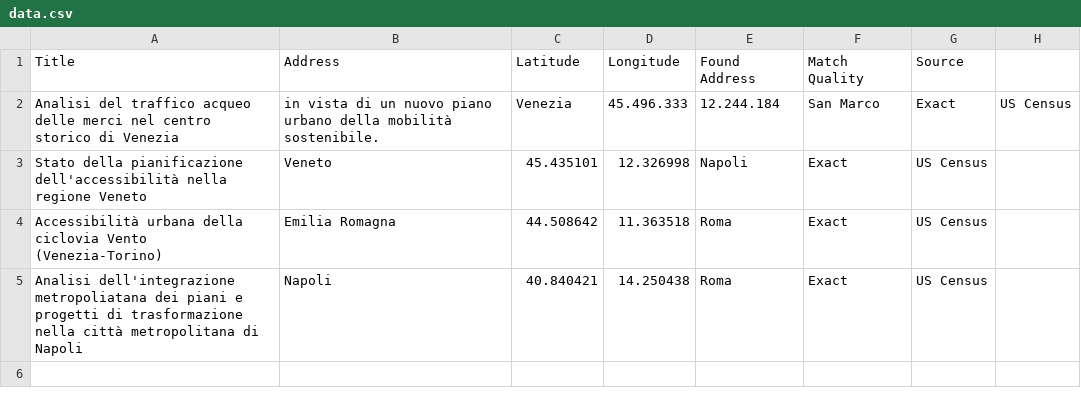
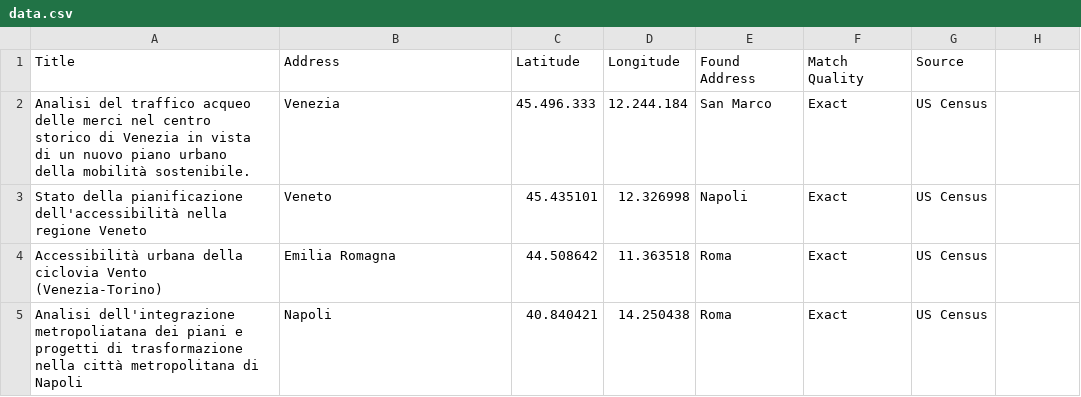
Before and after one commit to zampy90/leaflet-map-simple, a CSV file: data.csv, drawn as a sheet.

Commit message:
Update data.csv

```diff
--- a/data.csv
+++ b/data.csv
@@ -1,3 +1,3 @@
 Title,Address,Latitude,Longitude,Found Address,Match Quality,Source
-Analisi del traffico acqueo delle merci nel centro storico di Venezia, in vista di un nuovo piano urbano della mobilità sostenibile.,"Venezia",45.496.333,12.244.184,"San Marco",Exact,US Census
+Analisi del traffico acqueo delle merci nel centro storico di Venezia in vista di un nuovo piano urbano della mobilità sostenibile.,"Venezia",45.496.333,12.244.184,"San Marco",Exact,US Census
 Stato della pianificazione dell'accessibilità nella regione Veneto,"Veneto",45.435101,12.326998,"Napoli",Exact,US Census
```
